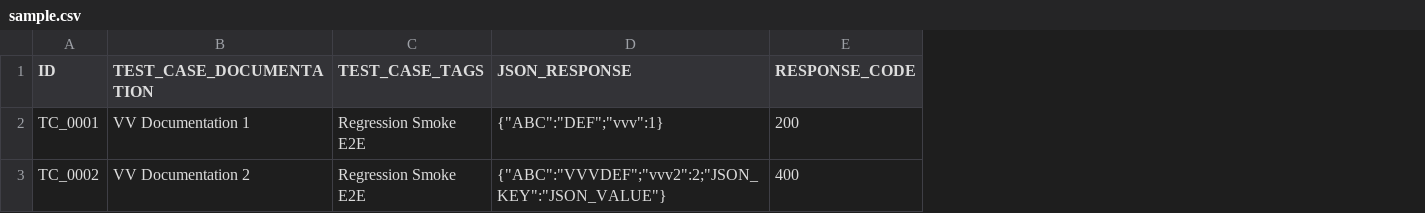
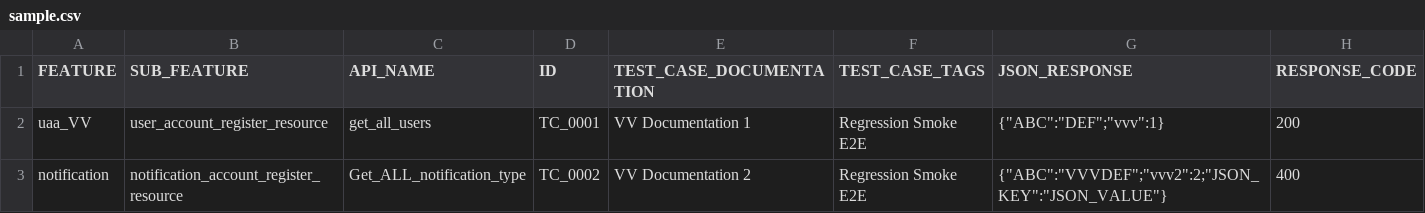
Before and after one commit to vuongvvv/JavaQAAutomation, a CSV file: sample.csv, drawn as a sheet; the diff names each change by its address in the sheet, - before the commit and + after, or states it on an @@ line.

```diff
--- a/sample.csv
+++ b/sample.csv
+column A (FEATURE), rows 2-3: uaa_VV | notification
+column B (SUB_FEATURE), rows 2-3: user_account_register_resource | notification_account_register_resource
+column C (API_NAME), rows 2-3: get_all_users | Get_ALL_notification_type
```
Also changed, not shown: test.csv, 10 other files.
